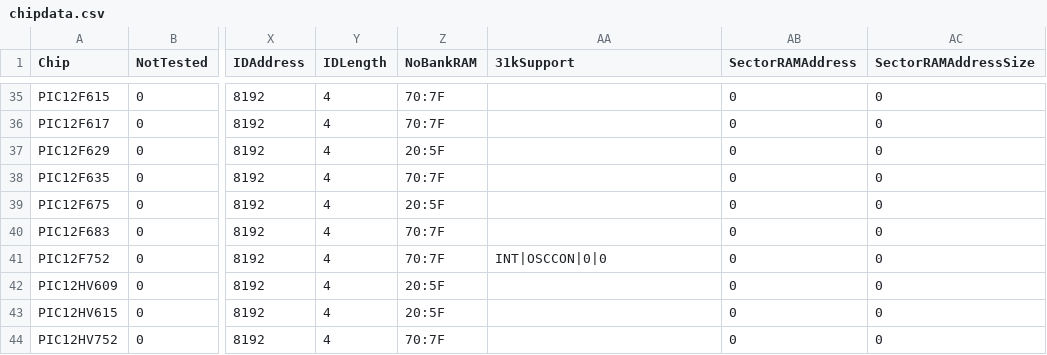
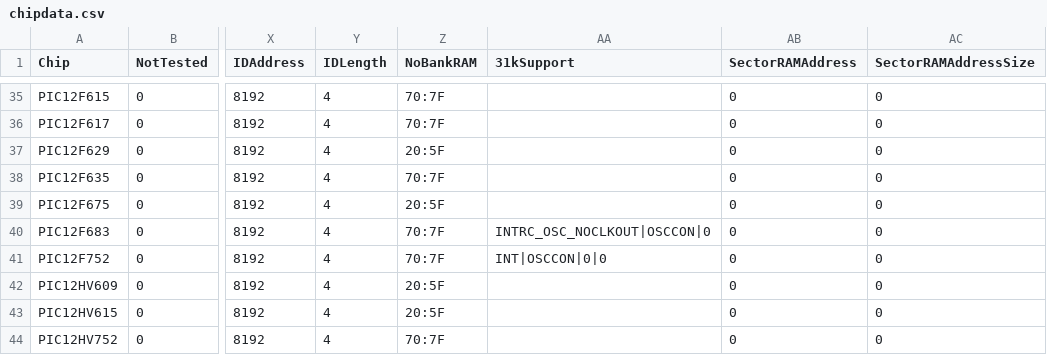
Before and after one commit to GreatCowBASIC/DATFileGenerator, a CSV file: chipdata.csv, drawn as a sheet; only a part is shown, gaps mark what is left out; the diff names each change by its address in the sheet, - before the commit and + after, or states it on an @@ line.

```diff
--- a/chipdata.csv
+++ b/chipdata.csv
-AA40 (31kSupport): (empty)
+AA40 (31kSupport): INTRC_OSC_NOCLKOUT|OSCCON|0
```
Also changed, not shown: 1 other file.
